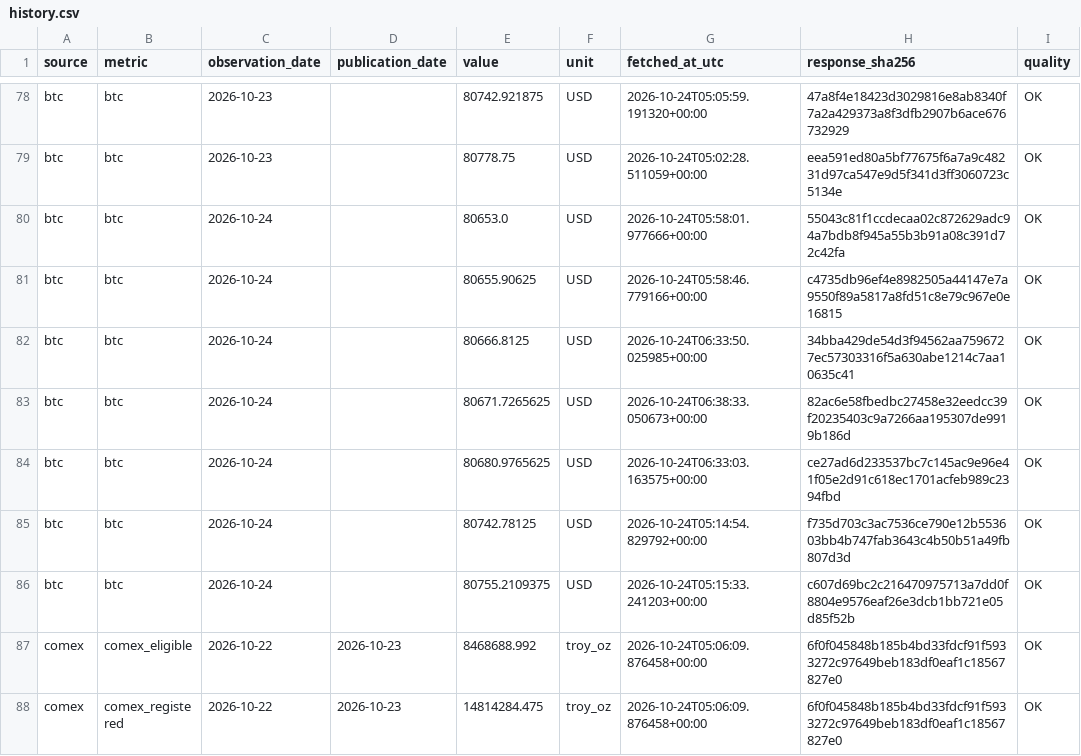
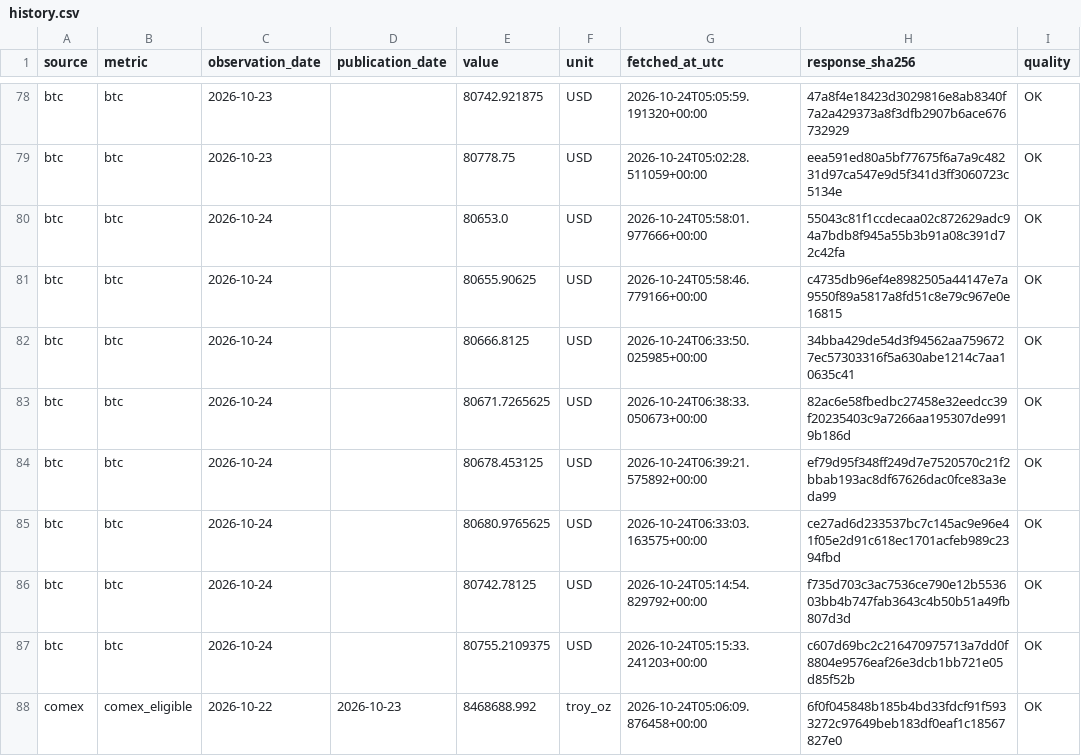
Before and after one commit to yydsdefi-cmyk/COMEX-Gold-Tracker, a CSV file: market_data/history.csv, drawn as a sheet; only a part is shown, gaps mark what is left out; the shorter side is filled out with more unchanged rows.

```diff
--- a/market_data/history.csv
+++ b/market_data/history.csv
@@ -83,2 +83,3 @@ btc,btc,2026-10-24,,80666.8125,USD,2026-10-24T06:33:50.025985+00:00,34bba429de54
 btc,btc,2026-10-24,,80671.7265625,USD,2026-10-24T06:38:33.050673+00:00,82ac6e58fbedbc27458e32eedcc39f20235403c9a7266aa195307de9919b186d,OK
+btc,btc,2026-10-24,,80678.453125,USD,2026-10-24T06:39:21.575892+00:00,ef79d95f348ff249d7e7520570c21f2bbab193ac8df67626dac0fce83a3eda99,OK
 btc,btc,2026-10-24,,80680.9765625,USD,2026-10-24T06:33:03.163575+00:00,ce27ad6d233537bc7c145ac9e96e41f05e2d91c618ec1701acfeb989c2394fbd,OK
```
Also changed, not shown: 14 other files.
